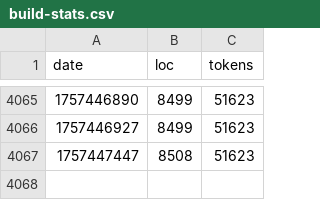
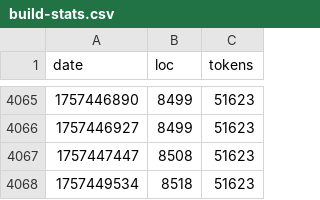
Before and after one commit to mikedesu/raylib-rpg-c, a CSV file: src/build-stats.csv, drawn as a sheet; only a part is shown, gaps mark what is left out.

```diff
--- a/src/build-stats.csv
+++ b/src/build-stats.csv
@@ -4067 +4067,2 @@ date,loc,tokens
 1757447447,8508,51623
+1757449534,8518,51623
```
Also changed, not shown: 1 other file.
